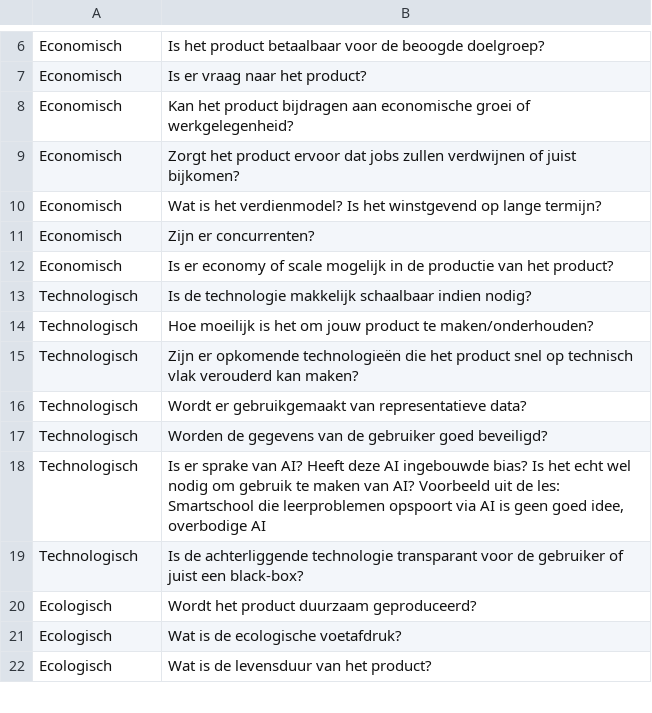
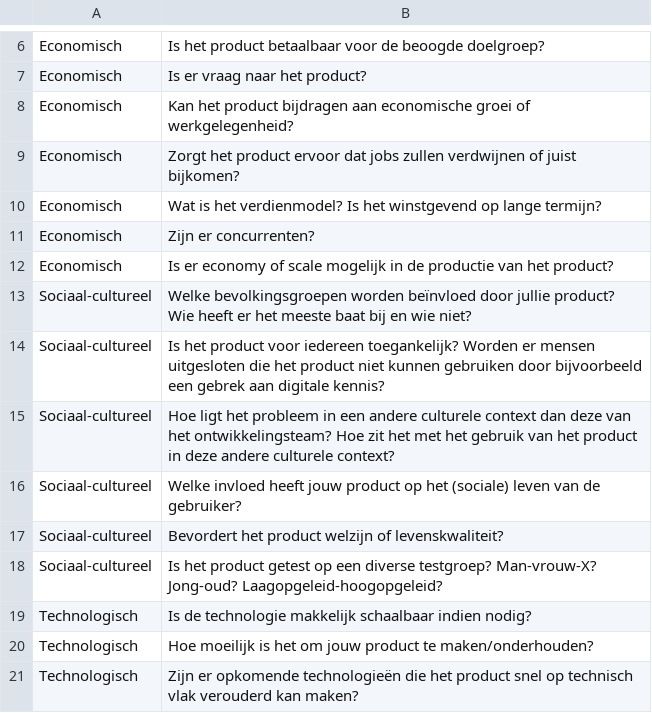
Before and after one commit to jaspervdh/kict_tool, a CSV file: vragenlijst.csv, drawn as a sheet; only a part is shown, gaps mark what is left out; the shorter side is filled out with more unchanged rows; the diff names each change by its address in the sheet, - before the commit and + after, or states it on an @@ line.

Commit message:
vragen sociaal-cultureel perspectief toegevoegd

```diff
--- a/vragenlijst.csv
+++ b/vragenlijst.csv
+row 13: Sociaal-cultureel | Welke bevolkingsgroepen worden beïnvloed door jullie product? Wie heeft er het meeste baat bij en wie niet?
+row 14: Sociaal-cultureel | Is het product voor iedereen toegankelijk? Worden er mensen uitgesloten die het product niet kunnen gebruiken door bijvoorbeeld een gebrek aan digitale kennis?
+row 15: Sociaal-cultureel | Hoe ligt het probleem in een andere culturele context dan deze van het ontwikkelingsteam? Hoe zit het met het gebruik van het product in deze andere culturele context?
+row 16: Sociaal-cultureel | Welke invloed heeft jouw product op het (sociale) leven van de gebruiker?
+row 17: Sociaal-cultureel | Bevordert het product welzijn of levenskwaliteit?
+row 18: Sociaal-cultureel | Is het product getest op een diverse testgroep? Man-vrouw-X? Jong-oud? Laagopgeleid-hoogopgeleid?
```
